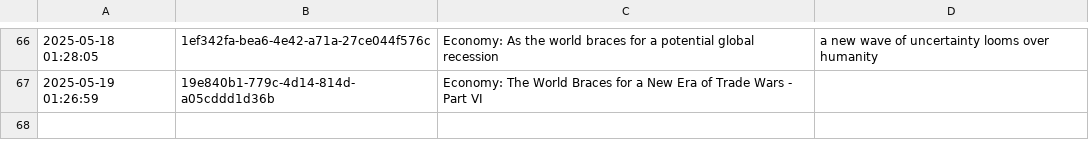
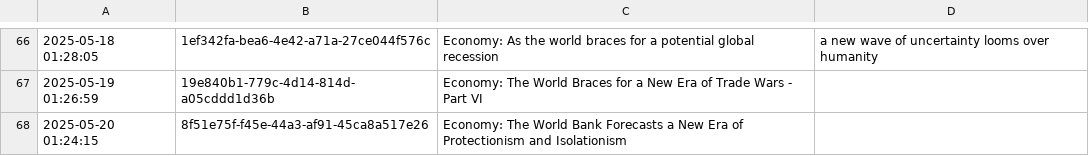
Before and after one commit to cryptoroom203/AI-insight, a CSV file: mind/mind.csv, drawn as a sheet; only a part is shown, gaps mark what is left out; the diff names each change by its address in the sheet, - before the commit and + after, or states it on an @@ line.

```diff
--- a/mind/mind.csv
+++ b/mind/mind.csv
+row 68: 2025-05-20 01:24:15 | 8f51e75f-f45e-44a3-af91-45ca8a517e26 | Economy: The World Bank Forecasts a New Era of Protectionism and Isolationism
```
Also changed, not shown: 1 other file.
